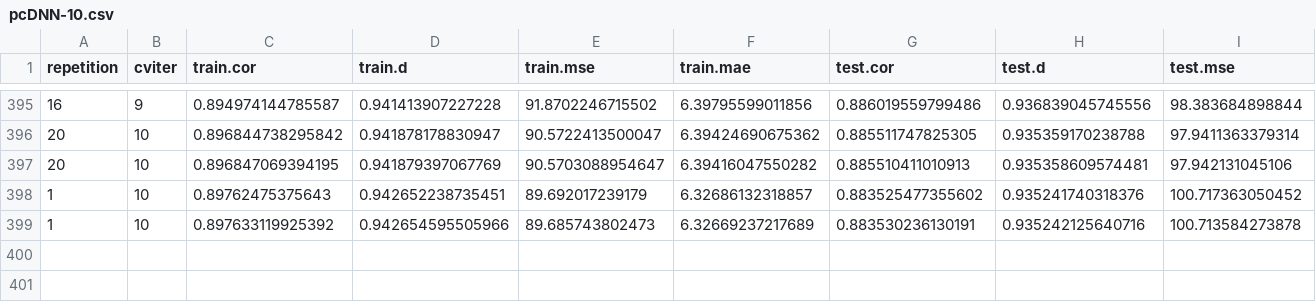
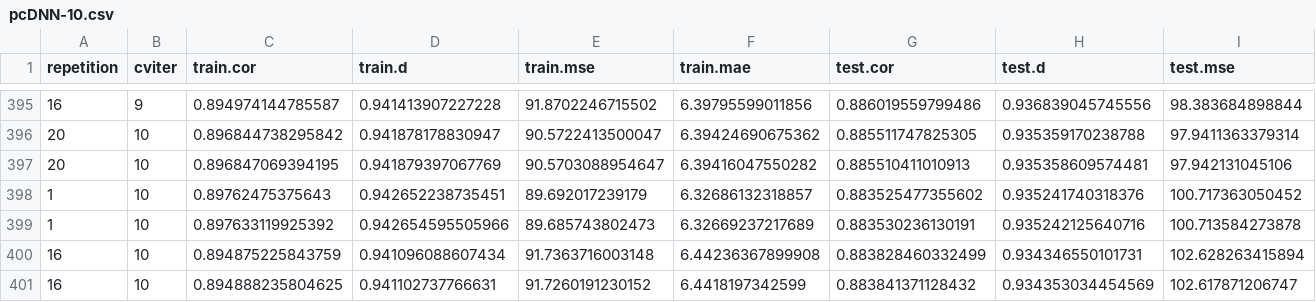
Before and after one commit to durda-ubu/pcDNNs, a CSV file: results/no2-meteo dataset/relu/N50000/pcDNN/station/pcDNN-10.csv, drawn as a sheet; only a part is shown, gaps mark what is left out; rows hold the shown columns only; the diff names each change by its address in the sheet, - before the commit and + after, or states it on an @@ line.

Commit message:
Results update and code to generate latex code for big tables added

```diff
--- a/results/no2-meteo dataset/relu/N50000/pcDNN/station/pcDNN-10.csv
+++ b/results/no2-meteo dataset/relu/N50000/pcDNN/station/pcDNN-10.csv
+row 400: 16 | 10 | 0.894875225843759 | 0.941096088607434 | 91.7363716003148 | 6.44236367899908 | 0.883828460332499 | 0.934346550101731 | 102.628263415894
+row 401: 16 | 10 | 0.894888235804625 | 0.941102737766631 | 91.7260191230152 | 6.4418197342599 | 0.883841371128432 | 0.934353034454569 | 102.617871206747
```
Also changed, not shown: results/no2-meteo dataset/relu/N50000/pcDNN/station/pcDNN.csv, 3 other files.
